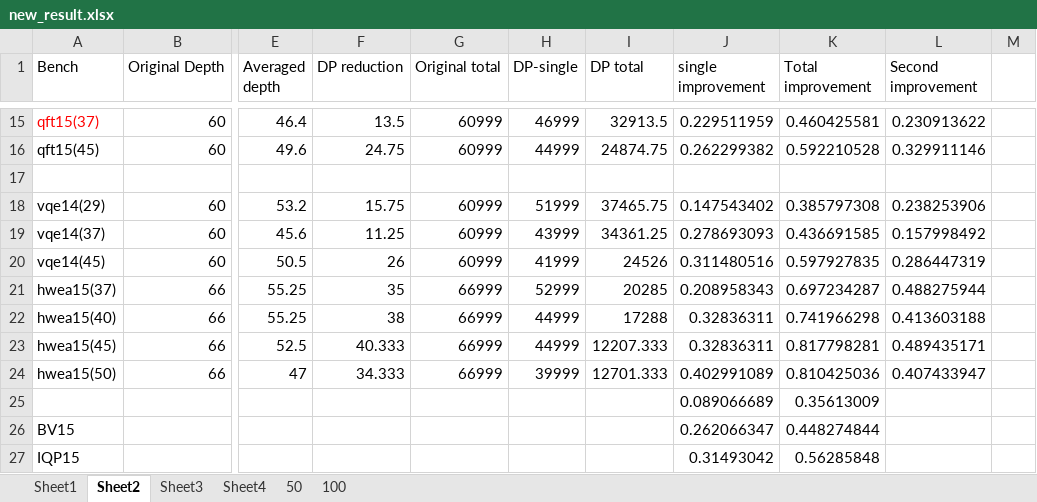
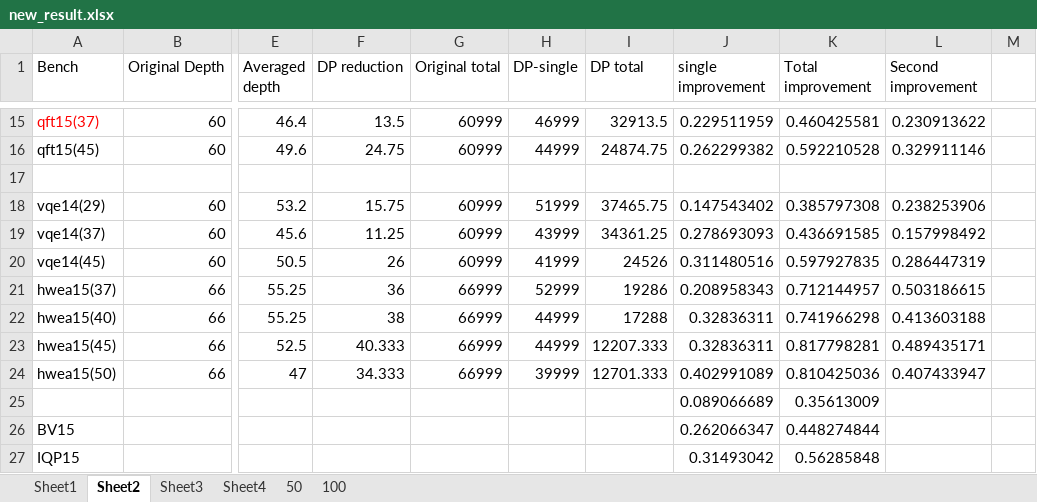
Before and after one commit to PittYHL/DP_MBQC, an Excel workbook: example/new_result.xlsx, sheet Sheet2, drawn as a sheet; only a part is shown, gaps mark what is left out; values as stored, in another font and other column widths than the file's, no borders; the diff names each change by its address in the sheet, - before the commit and + after, or states it on an @@ line.

```diff
--- a/example/new_result.xlsx (sheet Sheet2)
+++ b/example/new_result.xlsx (sheet Sheet2)
-F21 (DP reduction): 35
+F21 (DP reduction): 36
-I21 (DP total): 20285
+I21 (DP total): 19286
-K21 (Total improvement): 0.697234287
+K21 (Total improvement): 0.712144957
-L21 (Second improvement): 0.488275944
+L21 (Second improvement): 0.503186615
```
Also changed, not shown: sheet Sheet3.
